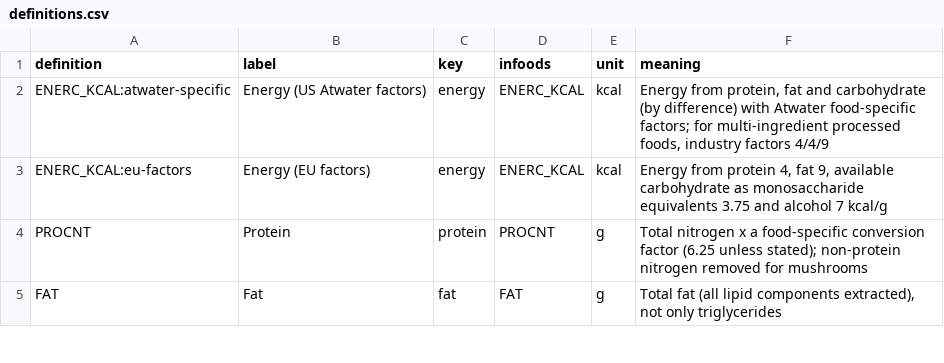
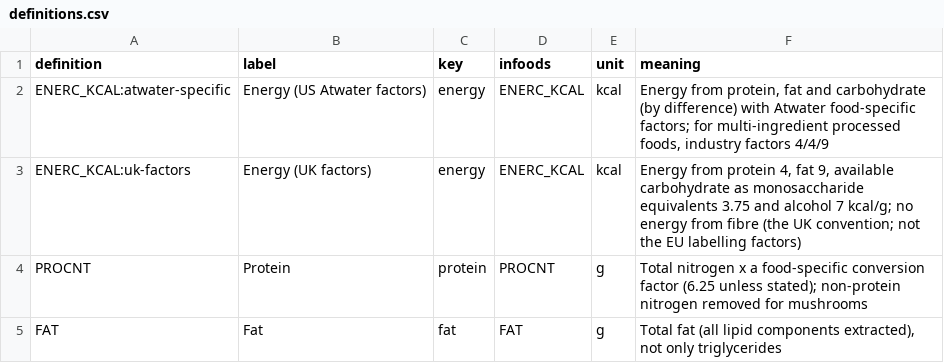
Before and after one commit to mehfoos/halfbakedtools, a CSV file: tools/nutrient-planner/pipeline/blend/definitions.csv, drawn as a sheet; only a part is shown.

```diff
--- a/tools/nutrient-planner/pipeline/blend/definitions.csv
+++ b/tools/nutrient-planner/pipeline/blend/definitions.csv
@@ -2,3 +2,3 @@ definition,label,key,infoods,unit,meaning
 ENERC_KCAL:atwater-specific,Energy (US Atwater factors),energy,ENERC_KCAL,kcal,"Energy from protein, fat and carbohydrate (by difference) with Atwater food-specific factors; for multi-ingredient processed foods, industry factors 4/4/9"
-ENERC_KCAL:eu-factors,Energy (EU factors),energy,ENERC_KCAL,kcal,"Energy from protein 4, fat 9, available carbohydrate as monosaccharide equivalents 3.75 and alcohol 7 kcal/g"
+ENERC_KCAL:uk-factors,Energy (UK factors),energy,ENERC_KCAL,kcal,"Energy from protein 4, fat 9, available carbohydrate as monosaccharide equivalents 3.75 and alcohol 7 kcal/g; no energy from fibre (the UK convention; not the EU labelling factors)"
 PROCNT,Protein,protein,PROCNT,g,Total nitrogen x a food-specific conversion factor (6.25 unless stated); non-protein nitrogen removed for mushrooms
```
Also changed, not shown: tools/nutrient-planner/pipeline/blend/caveats.csv, tools/nutrient-planner/pipeline/blend/components.csv, 9 other files.
